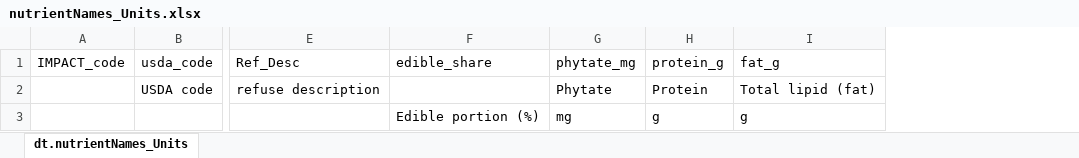
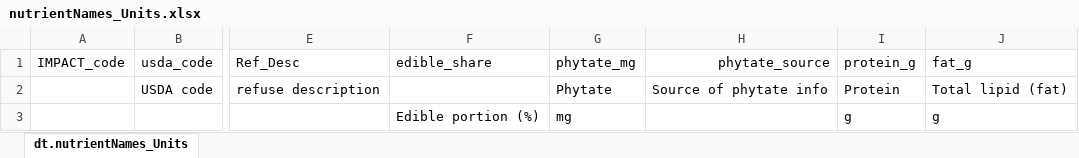
Before and after one commit to GeraldCNelson/nutmod, an Excel workbook: data-raw/NutrientData/nutrientNames_Units.xlsx, sheet dt.nutrientNames_Units, drawn as a sheet; only a part is shown, gaps mark what is left out; values as stored, in another font and other column widths than the file's, no borders; the diff names each change by its address in the sheet, - before the commit and + after, or states it on an @@ line.

```diff
--- a/data-raw/NutrientData/nutrientNames_Units.xlsx (sheet dt.nutrientNames_Units)
+++ b/data-raw/NutrientData/nutrientNames_Units.xlsx (sheet dt.nutrientNames_Units)
+column H (phytate_source), row 2: Source of phytate info
```
Also changed, not shown: 5 other files.
